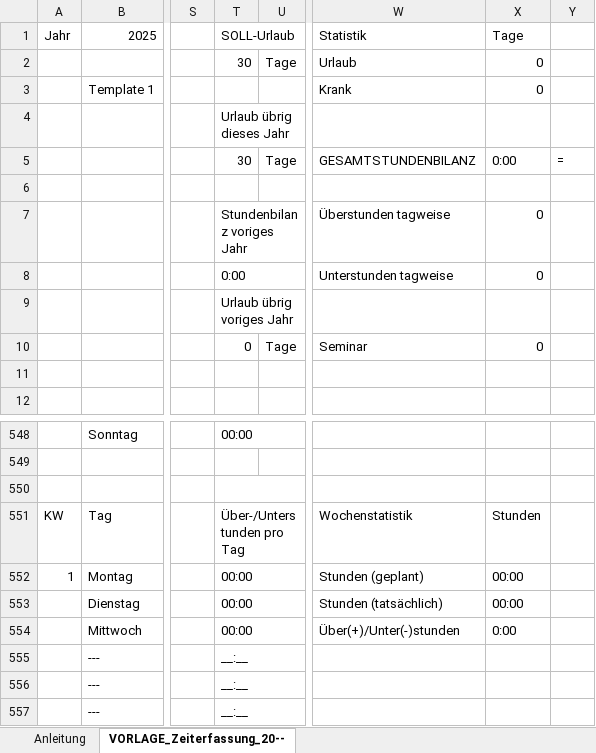
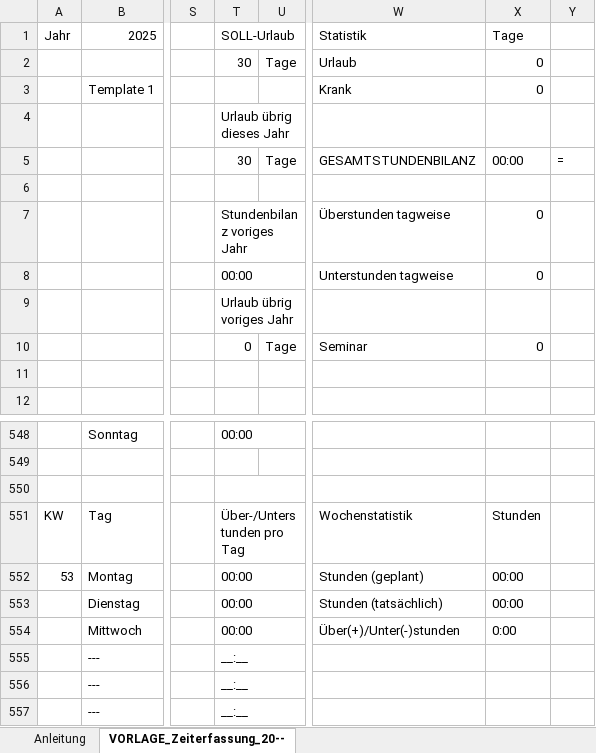
Before and after one commit to ThePhoenixCraft/WorktimeRecording-Tool, an Excel workbook: Zeiterfassung_SOLL_IST_Vorlage.xlsx, sheet VORLAGE_Zeiterfassung_20--, drawn as a sheet; only a part is shown, gaps mark what is left out; values as stored, in another font and other column widths than the file's, no cell formats; conditional formats and table styles not drawn; the diff names each change by its address in the sheet, - before the commit and + after, or states it on an @@ line.

```diff
--- a/Zeiterfassung_SOLL_IST_Vorlage.xlsx (sheet VORLAGE_Zeiterfassung_20--)
+++ b/Zeiterfassung_SOLL_IST_Vorlage.xlsx (sheet VORLAGE_Zeiterfassung_20--)
-X5: 0:00
+X5: 00:00
-T8: 0:00
+T8: 00:00
-A552: 1
+A552: 53
```
Also changed, not shown: sheet Anleitung, cell formats.
